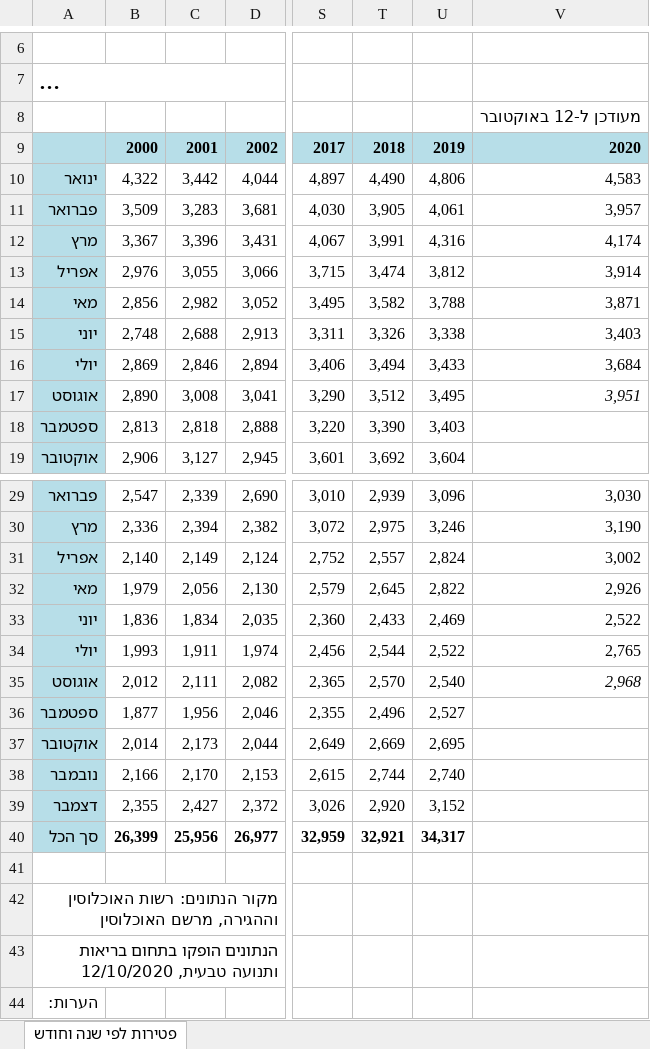
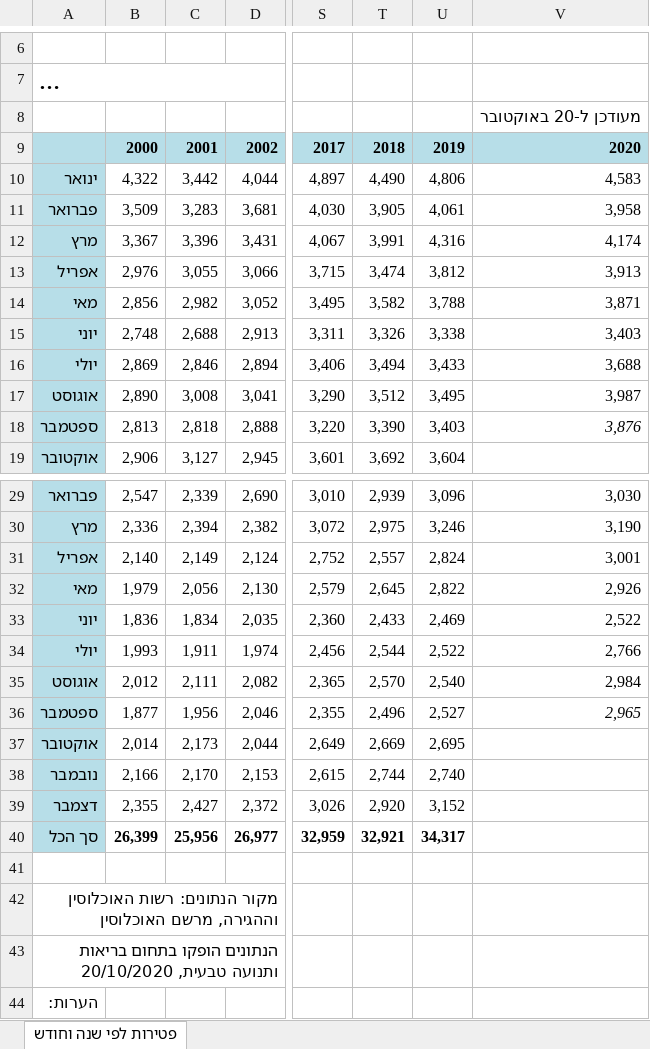
Before and after one commit to yuval-harpaz/covid-19-israel-matlab, an Excel workbook: data/Israel/lmsMonth.xlsx, sheet פטירות לפי שנה וחודש, drawn as a sheet; only a part is shown, gaps mark what is left out; long unchanged cells end in …; values as stored, in another font and other column widths than the file's, no borders; charts and pictures not drawn; the diff names each change by its address in the sheet, - before the commit and + after, or states it on an @@ line.

```diff
--- a/data/Israel/lmsMonth.xlsx (sheet פטירות לפי שנה וחודש)
+++ b/data/Israel/lmsMonth.xlsx (sheet פטירות לפי שנה וחודש)
-V8: מעודכן ל-12 באוקטובר
+V8: מעודכן ל-20 באוקטובר
-V11: 3,957
+V11: 3,958
-V13: 3,914
+V13: 3,913
-V16: 3,684
+V16: 3,688
-V17: 3,951
+V17: 3,987
-V17 italic: on
+V17 italic: off
-V18: (empty)
+V18: 3,876
-V31: 3,002
+V31: 3,001
-V34: 2,765
+V34: 2,766
-V35: 2,968
+V35: 2,984
-V35 italic: on
+V35 italic: off
-V36: (empty)
+V36: 2,965
-A43: …ותנועה טבעית, 12/10/2020
+A43: …ותנועה טבעית, 20/10/2020
```
Also changed, not shown: 5 other files.
